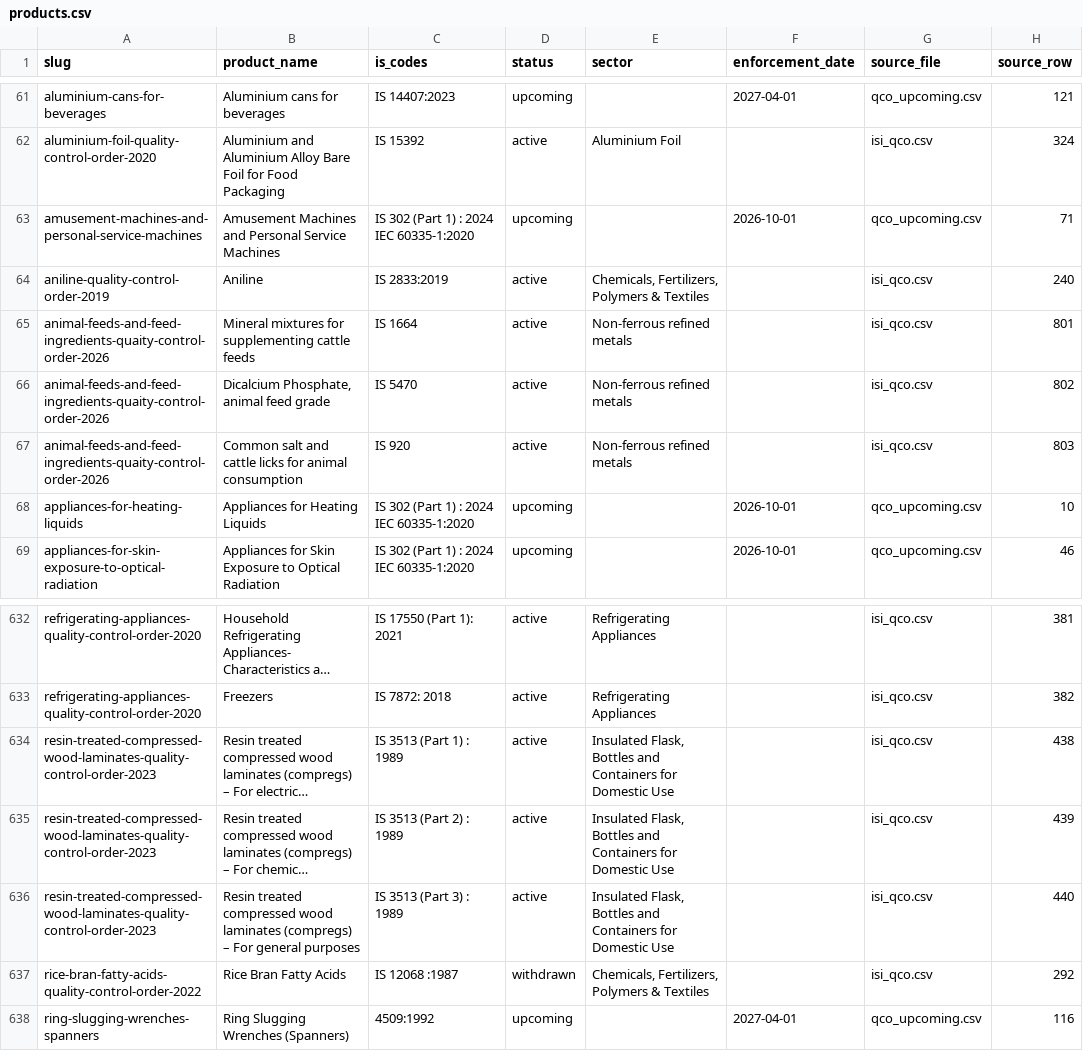
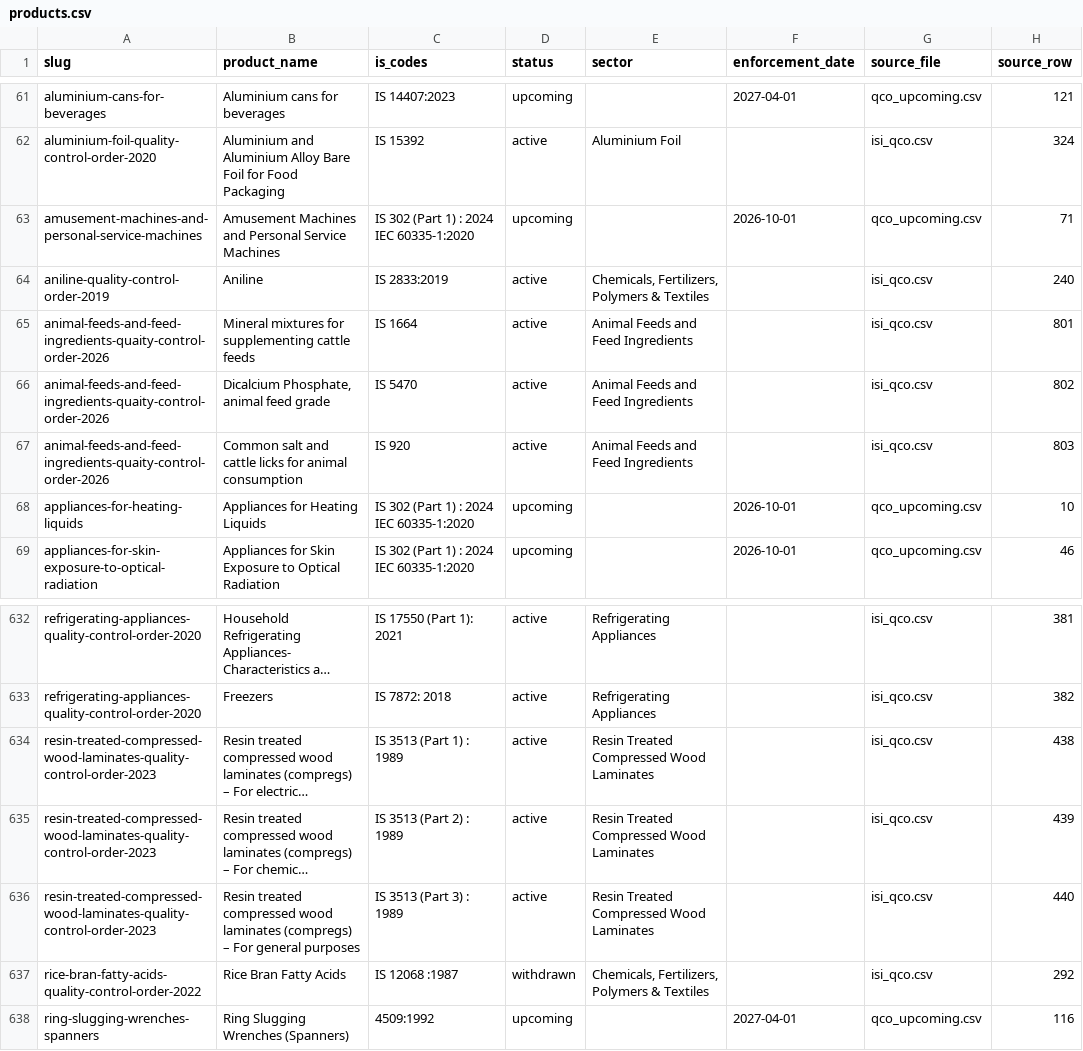
Before and after one commit to yashodhank/india-import-compliance-data, a CSV file: data/qco/products.csv, drawn as a sheet; only a part is shown, gaps mark what is left out; long unchanged cells end in …; the diff names each change by its address in the sheet, - before the commit and + after, or states it on an @@ line.

```diff
--- a/data/qco/products.csv
+++ b/data/qco/products.csv
-E65:E67 (sector): Non-ferrous refined metals
+E65:E67 (sector): Animal Feeds and Feed Ingredients
-E634:E636 (sector): Insulated Flask, Bottles and Containers for Domestic Use
+E634:E636 (sector): Resin Treated Compressed Wood Laminates
```
Also changed, not shown: data/bis/PROVENANCE.csv, data/bis/isi_qco.csv, 4 other files.
